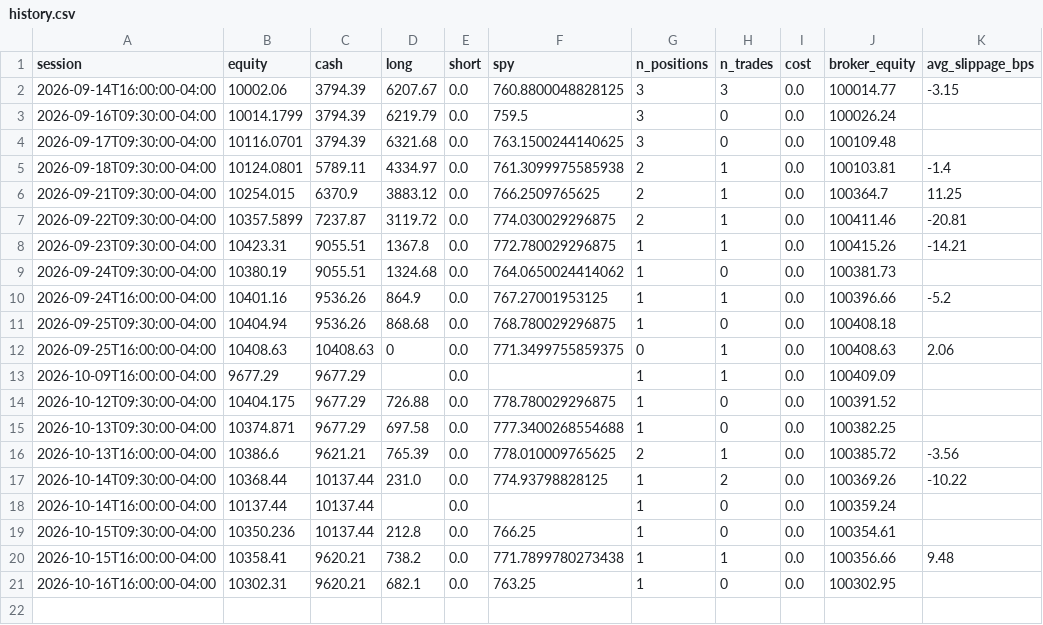
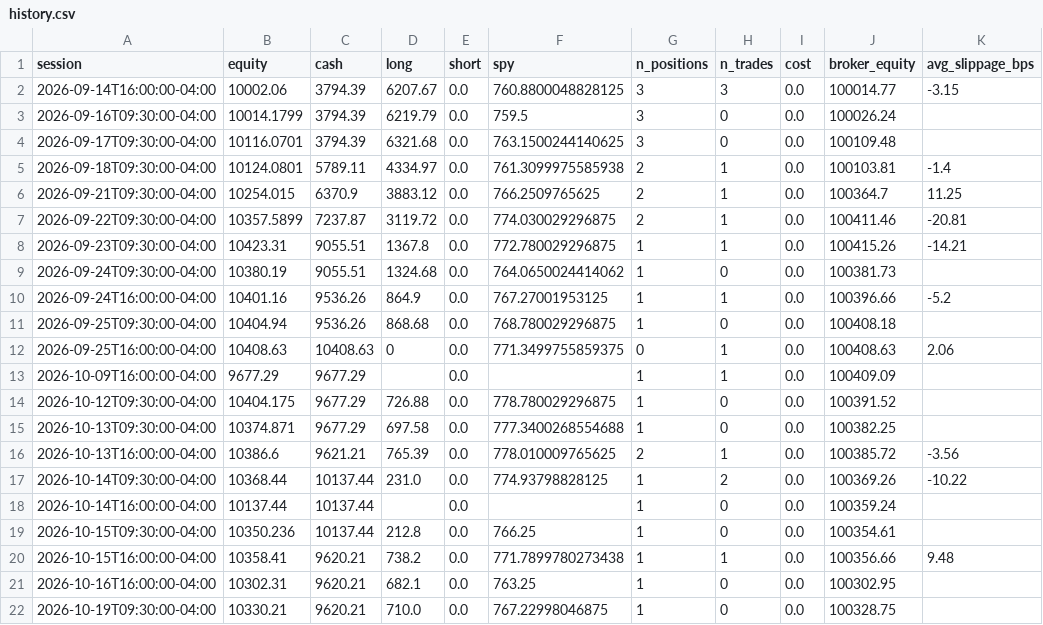
Before and after one commit to CSAyush/quantbot, a CSV file: paper_state/hf/accounts/alpaca-paper/history.csv, drawn as a sheet.

Commit message:
alpaca: submit 2026-10-19 18:54 UTC

```diff
--- a/paper_state/hf/accounts/alpaca-paper/history.csv
+++ b/paper_state/hf/accounts/alpaca-paper/history.csv
@@ -21 +21,2 @@ session,equity,cash,long,short,spy,n_positions,n_trades,cost,broker_equity,avg_s
 2026-10-16T16:00:00-04:00,10302.31,9620.21,682.1,0.0,763.25,1,0,0.0,100302.95,
+2026-10-19T09:30:00-04:00,10330.21,9620.21,710.0,0.0,767.22998046875,1,0,0.0,100328.75,
```
Also changed, not shown: 3 other files.
